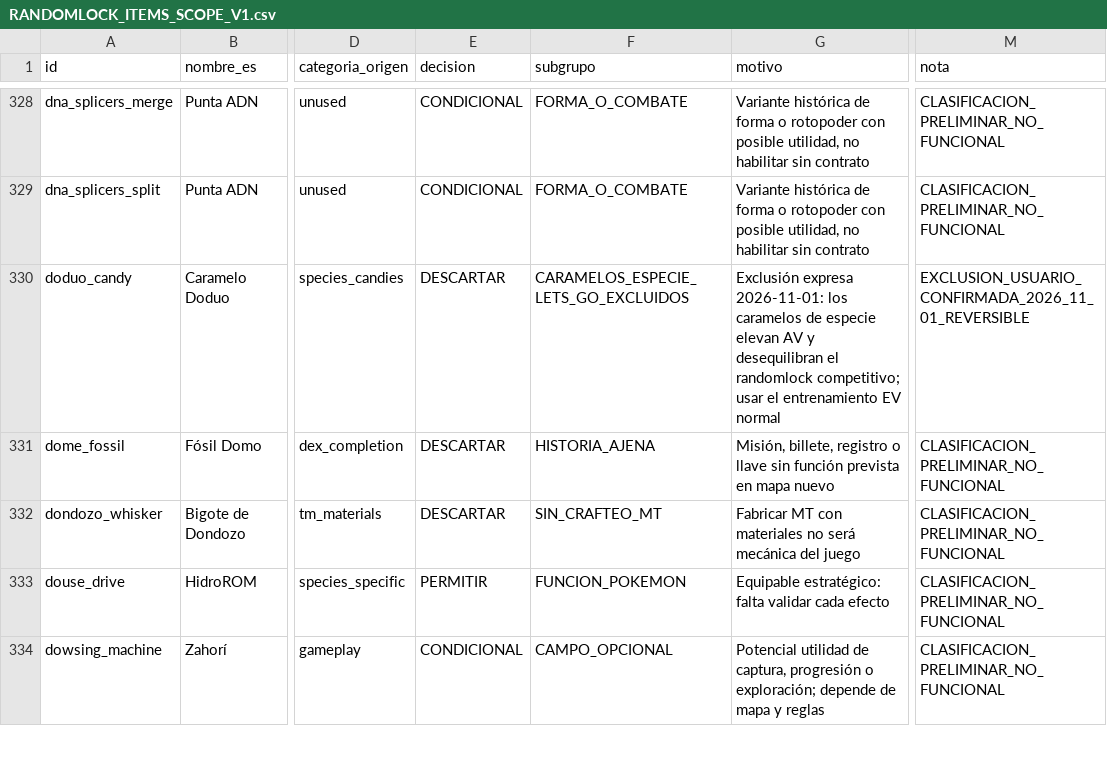
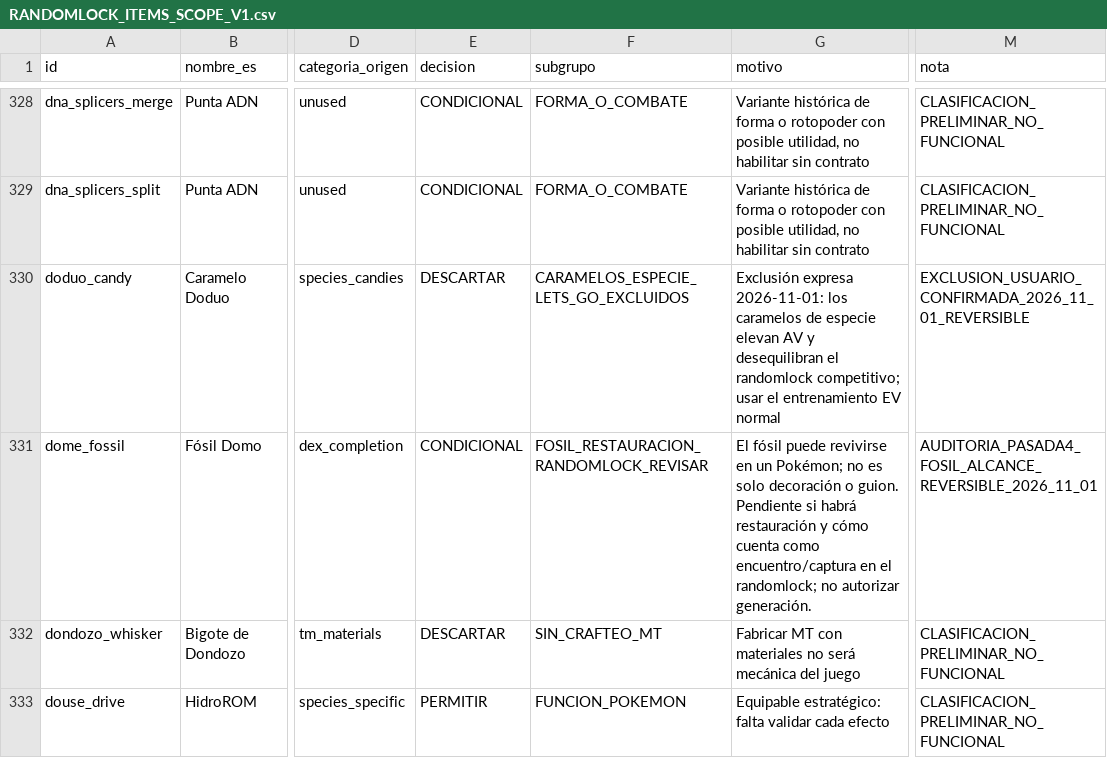
Before and after one commit to danielmariabardillo1412-creator/pokemon-calvo-, a CSV file: docs/current/RANDOMLOCK_ITEMS_SCOPE_V1.csv, drawn as a sheet; only a part is shown, gaps mark what is left out; the shorter side is filled out with more unchanged rows; the diff covers the shown part only; the diff names each change by its address in the sheet, - before the commit and + after, or states it on an @@ line.

Commit message:
docs(items): preserve 15 fossil encounters and 3 HM field-use distinctions in fourth audit [skip ci]

```diff
--- a/docs/current/RANDOMLOCK_ITEMS_SCOPE_V1.csv
+++ b/docs/current/RANDOMLOCK_ITEMS_SCOPE_V1.csv
-E331 (decision): DESCARTAR
+E331 (decision): CONDICIONAL
-F331 (subgrupo): HISTORIA_AJENA
+F331 (subgrupo): FOSIL_RESTAURACION_RANDOMLOCK_REVISAR
-G331 (motivo): Misión, billete, registro o llave sin función prevista en mapa nuevo
+G331 (motivo): El fósil puede revivirse en un Pokémon; no es solo decoración o guion. Pendiente si habrá restauración y cómo cuenta como encuentro/captura en el randomlock; no autorizar generación.
-M331 (nota): CLASIFICACION_PRELIMINAR_NO_FUNCIONAL
+M331 (nota): AUDITORIA_PASADA4_FOSIL_ALCANCE_REVERSIBLE_2026_11_01
```
Also changed, not shown: 68 edited cells elsewhere in this file.
